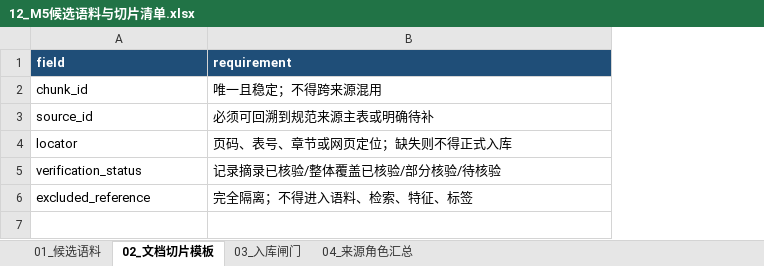
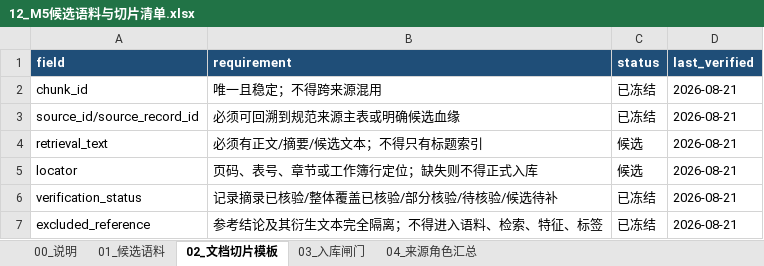
Before and after one commit to RuoLing0802/transition-finance-assessment, an Excel workbook: 团队成果/03_数据政策评分/12_M5候选语料与切片清单.xlsx, sheet 02_文档切片模板, drawn as a sheet; values as stored, in another font and other column widths than the file's, no borders; removed rows and columns are numbered as before the commit, all else as after; the diff names each change by its address in the sheet, - before the commit and + after, or states it on an @@ line.

Commit message:
docs: finalize M5 knowledge retrieval brief

```diff
--- a/团队成果/03_数据政策评分/12_M5候选语料与切片清单.xlsx (sheet 02_文档切片模板)
+++ b/团队成果/03_数据政策评分/12_M5候选语料与切片清单.xlsx (sheet 02_文档切片模板)
+sheet tab: 00_说明
+column C (status), row 2: 已冻结; rows 5-7: 候选 | 已冻结 | 已冻结
+column D (last_verified), row 2: 2026-08-21; rows 5-7: all 2026-08-21
-row 3: source_id | 必须可回溯到规范来源主表或明确待补
+row 3: source_id/source_record_id | 必须可回溯到规范来源主表或明确候选血缘 | 已冻结 | 2026-08-21
+row 4: retrieval_text | 必须有正文/摘要/候选文本；不得只有标题索引 | 候选 | 2026-08-21
-B5 (requirement): 页码、表号、章节或网页定位；缺失则不得正式入库
+B5 (requirement): 页码、表号、章节或工作簿行定位；缺失则不得正式入库
-B6 (requirement): 记录摘录已核验/整体覆盖已核验/部分核验/待核验
+B6 (requirement): 记录摘录已核验/整体覆盖已核验/部分核验/待核验/候选待补
-B7 (requirement): 完全隔离；不得进入语料、检索、特征、标签
+B7 (requirement): 参考结论及其衍生文本完全隔离；不得进入语料、检索、特征、标签
```
Also changed, not shown: sheet 01_候选语料, sheet 04_来源角色汇总, sheet 03_入库闸门, 团队成果/03_数据政策评分/08_国内外知识源抓取与核验台账.xlsx, 团队成果/03_数据政策评分/09_十一行业统一知识包.xlsx, 28 other files.
